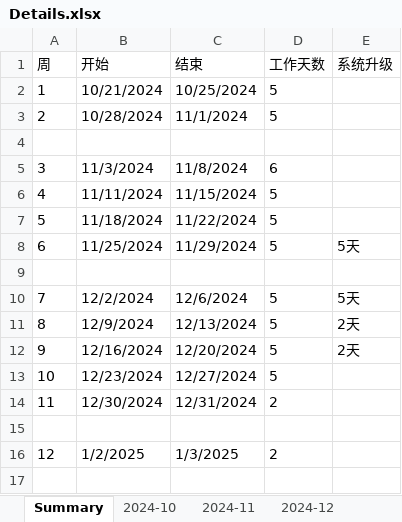
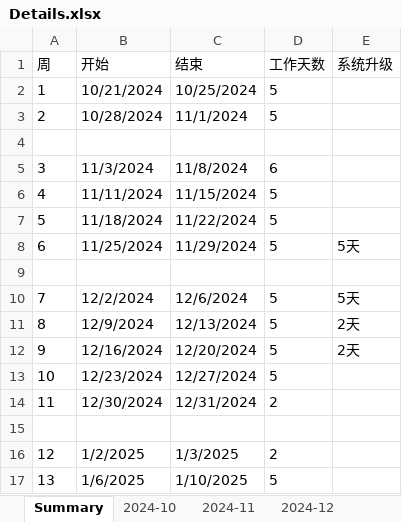
Before and after one commit to temcocontrols/T3000Webview, an Excel workbook: doc/wt/Details.xlsx, sheet Summary, drawn as a sheet; values as stored, in another font and other column widths than the file's, no borders; the diff names each change by its address in the sheet, - before the commit and + after, or states it on an @@ line.

```diff
--- a/doc/wt/Details.xlsx (sheet Summary)
+++ b/doc/wt/Details.xlsx (sheet Summary)
+row 17: 13 | 1/6/2025 | 1/10/2025 | 5
```
Also changed, not shown: sheet 2025-01, 1 other file.
